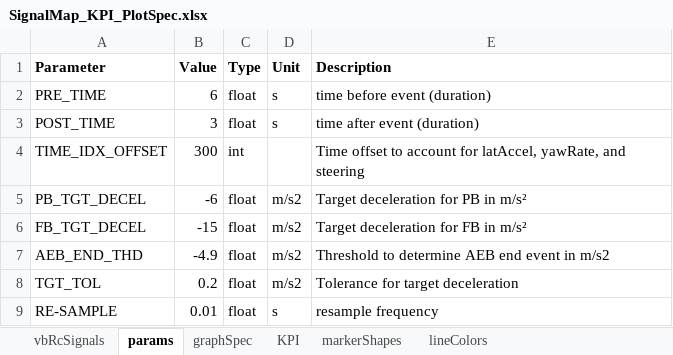
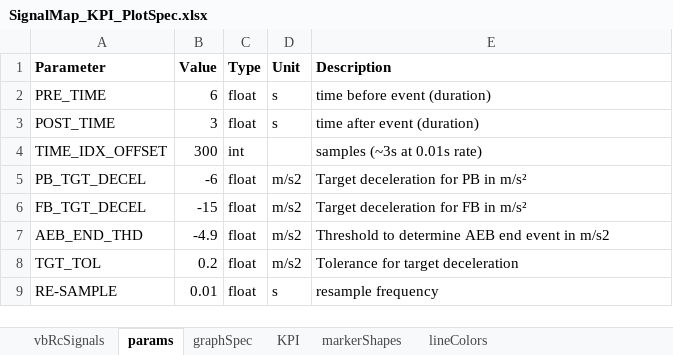
Before and after one commit to codeFarmerJack/AEB_KPI_Project, an Excel workbook: config/SignalMap_KPI_PlotSpec.xlsx, sheet params, drawn as a sheet; values as stored, in another font and other column widths than the file's, no borders; the diff names each change by its address in the sheet, - before the commit and + after, or states it on an @@ line.

Commit message:
Refine logic to load params and complete the pipeline class

```diff
--- a/config/SignalMap_KPI_PlotSpec.xlsx (sheet params)
+++ b/config/SignalMap_KPI_PlotSpec.xlsx (sheet params)
-E4 (Description): Time offset to account for latAccel, yawRate, and steering
+E4 (Description): samples (~3s at 0.01s rate)
```
Also changed, not shown: 8 other files.
